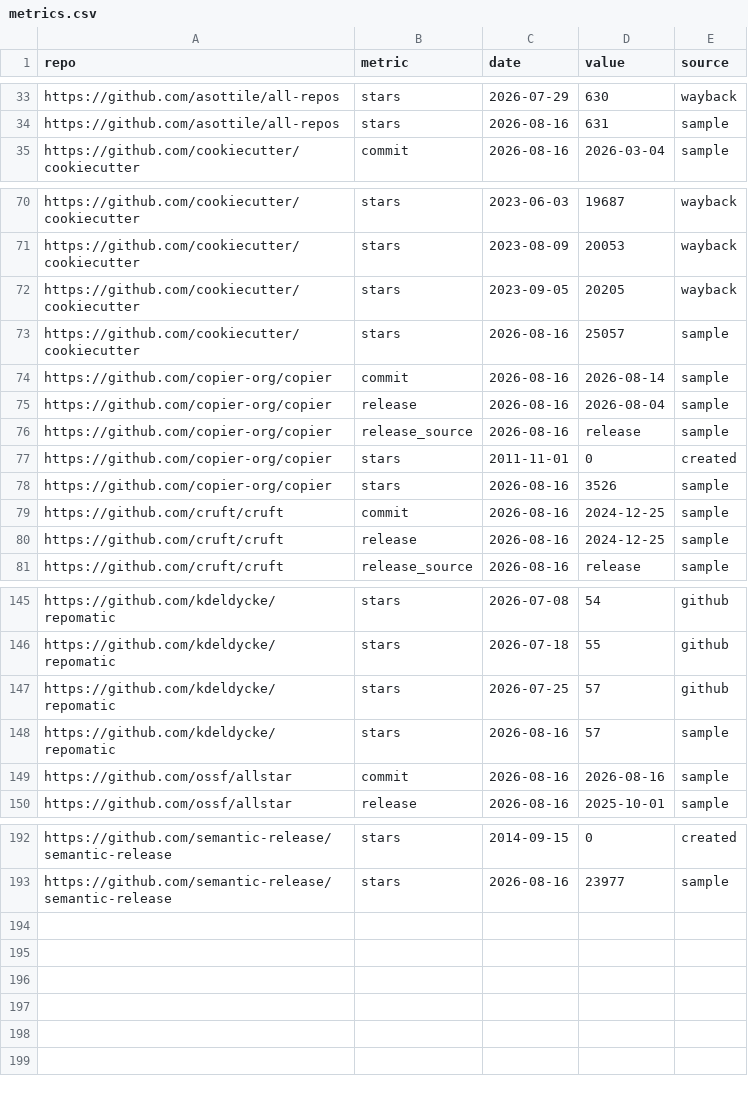
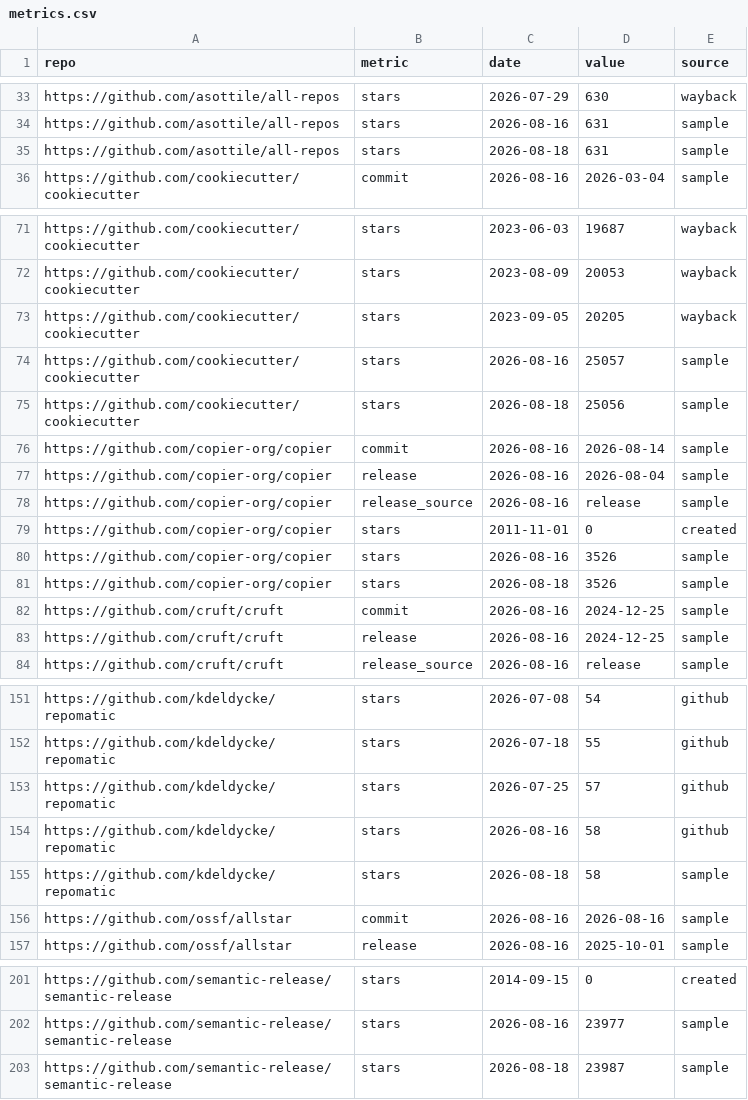
Before and after one commit to kdeldycke/repomatic, a CSV file: docs/assets/metrics.csv, drawn as a sheet; only a part is shown, gaps mark what is left out; the diff covers the shown part only.

```diff
--- a/docs/assets/metrics.csv
+++ b/docs/assets/metrics.csv
@@ -34,2 +34,3 @@ https://github.com/asottile/all-repos,stars,2026-07-29,630,wayback
 https://github.com/asottile/all-repos,stars,2026-08-16,631,sample
+https://github.com/asottile/all-repos,stars,2026-08-18,631,sample
 https://github.com/cookiecutter/cookiecutter,commit,2026-08-16,2026-03-04,sample
@@ -73,2 +74,3 @@ https://github.com/cookiecutter/cookiecutter,stars,2023-09-05,20205,wayback
 https://github.com/cookiecutter/cookiecutter,stars,2026-08-16,25057,sample
+https://github.com/cookiecutter/cookiecutter,stars,2026-08-18,25056,sample
 https://github.com/copier-org/copier,commit,2026-08-16,2026-08-14,sample
@@ -78,2 +80,3 @@ https://github.com/copier-org/copier,stars,2011-11-01,0,created
 https://github.com/copier-org/copier,stars,2026-08-16,3526,sample
+https://github.com/copier-org/copier,stars,2026-08-18,3526,sample
 https://github.com/cruft/cruft,commit,2026-08-16,2024-12-25,sample
@@ -147,3 +153,4 @@ https://github.com/kdeldycke/repomatic,stars,2026-07-18,55,github
 https://github.com/kdeldycke/repomatic,stars,2026-07-25,57,github
-https://github.com/kdeldycke/repomatic,stars,2026-08-16,57,sample
+https://github.com/kdeldycke/repomatic,stars,2026-08-16,58,github
+https://github.com/kdeldycke/repomatic,stars,2026-08-18,58,sample
 https://github.com/ossf/allstar,commit,2026-08-16,2026-08-16,sample
@@ -193 +202,2 @@ https://github.com/semantic-release/semantic-release,stars,2014-09-15,0,created
 https://github.com/semantic-release/semantic-release,stars,2026-08-16,23977,sample
+https://github.com/semantic-release/semantic-release,stars,2026-08-18,23987,sample
```
Also changed, not shown: 5 added rows and 12 edited cells elsewhere in this file, 2 other files.
